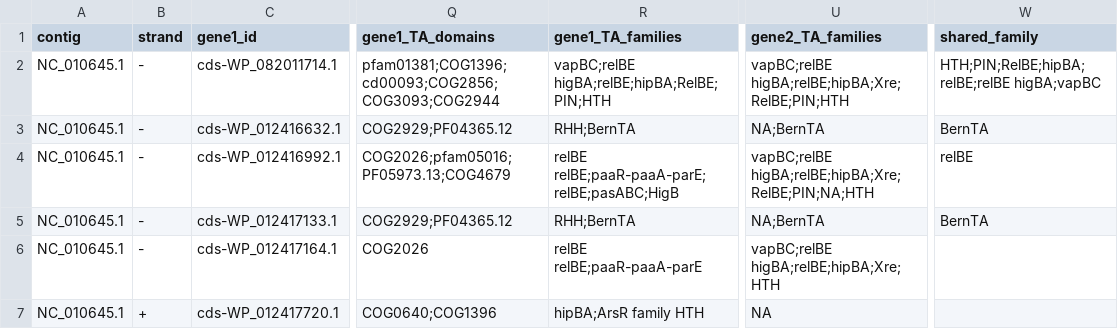
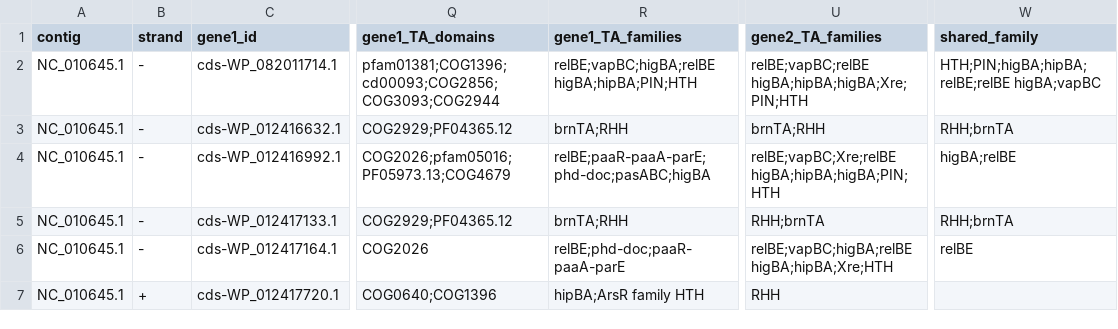
Before and after one commit to JeanMainguy/MeTAfisher, a TSV file: functional_tests/output/GCF_000070465.1_expected/metafisher_result_TA_pairs.tsv, drawn as a sheet; only a part is shown, gaps mark what is left out; the diff names each change by its address in the sheet, - before the commit and + after, or states it on an @@ line.

```diff
--- a/functional_tests/output/GCF_000070465.1_expected/metafisher_result_TA_pairs.tsv
+++ b/functional_tests/output/GCF_000070465.1_expected/metafisher_result_TA_pairs.tsv
-R2 (gene1_TA_families): vapBC;relBE higBA;relBE;hipBA;RelBE;PIN;HTH
+R2 (gene1_TA_families): relBE;vapBC;higBA;relBE higBA;hipBA;PIN;HTH
-U2 (gene2_TA_families): vapBC;relBE higBA;relBE;hipBA;Xre;RelBE;PIN;HTH
+U2 (gene2_TA_families): relBE;vapBC;relBE higBA;hipBA;higBA;Xre;PIN;HTH
-W2 (shared_family): HTH;PIN;RelBE;hipBA;relBE;relBE higBA;vapBC
+W2 (shared_family): HTH;PIN;higBA;hipBA;relBE;relBE higBA;vapBC
-R3 (gene1_TA_families): RHH;BernTA
+R3 (gene1_TA_families): brnTA;RHH
-U3 (gene2_TA_families): NA;BernTA
+U3 (gene2_TA_families): brnTA;RHH
-W3 (shared_family): BernTA
+W3 (shared_family): RHH;brnTA
-R4 (gene1_TA_families): relBE relBE;paaR-paaA-parE;relBE;pasABC;HigB
+R4 (gene1_TA_families): relBE;paaR-paaA-parE;phd-doc;pasABC;higBA
-U4 (gene2_TA_families): vapBC;relBE higBA;relBE;hipBA;Xre;RelBE;PIN;NA;HTH
+U4 (gene2_TA_families): relBE;vapBC;Xre;relBE higBA;hipBA;higBA;PIN;HTH
-W4 (shared_family): relBE
+W4 (shared_family): higBA;relBE
-R5 (gene1_TA_families): RHH;BernTA
+R5 (gene1_TA_families): brnTA;RHH
-U5 (gene2_TA_families): NA;BernTA
+U5 (gene2_TA_families): RHH;brnTA
-W5 (shared_family): BernTA
+W5 (shared_family): RHH;brnTA
-R6 (gene1_TA_families): relBE relBE;paaR-paaA-parE
+R6 (gene1_TA_families): relBE;phd-doc;paaR-paaA-parE
-U6 (gene2_TA_families): vapBC;relBE higBA;relBE;hipBA;Xre;HTH
+U6 (gene2_TA_families): relBE;vapBC;higBA;relBE higBA;hipBA;Xre;HTH
-W6 (shared_family): (empty)
+W6 (shared_family): relBE
-U7 (gene2_TA_families): NA
+U7 (gene2_TA_families): RHH
```
Also changed, not shown: TADB_stat/TA_domains_info.tsv, functional_tests/output/GCF_000070465.1_expected/metafisher_result_TA_genes.tsv, 4 other files.
